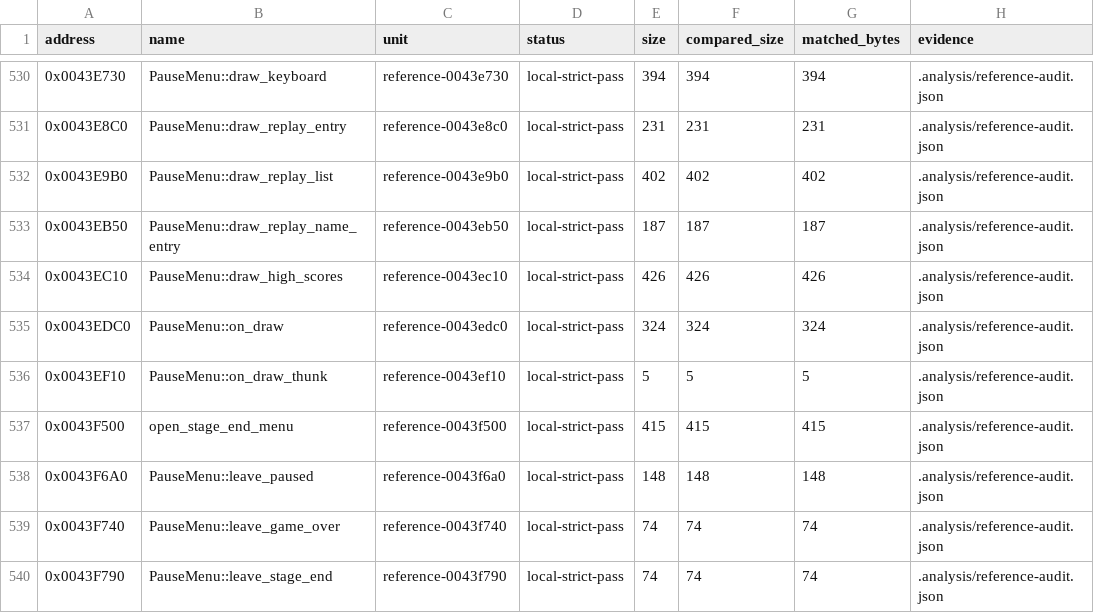
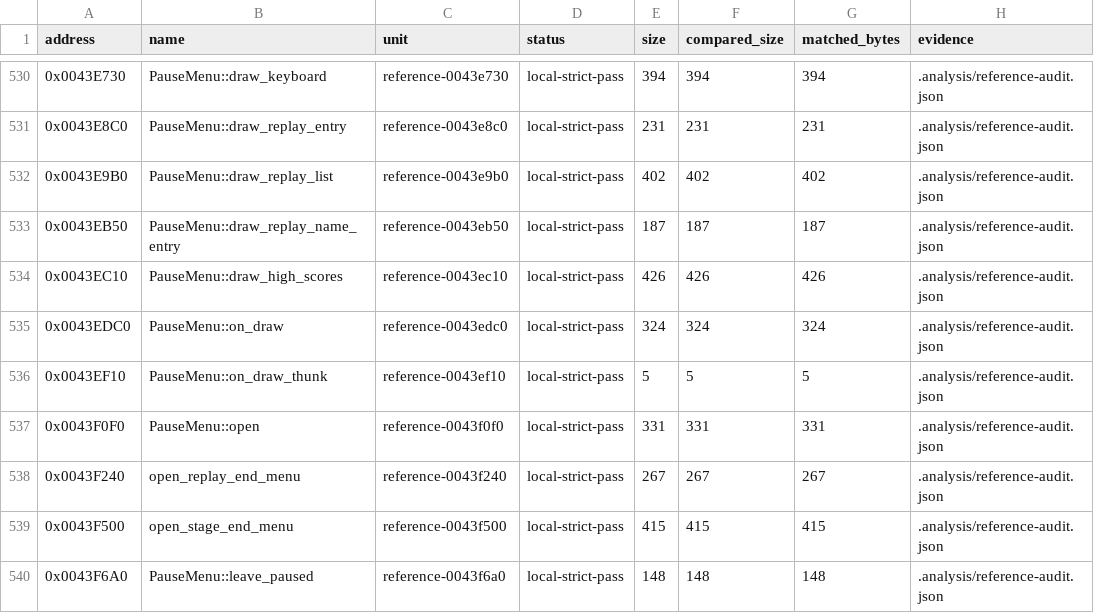
Before and after one commit to N0zoM1z0/th16, a CSV file: config/matches.csv, drawn as a sheet; only a part is shown, gaps mark what is left out; the shorter side is filled out with more unchanged rows; the diff names each change by its address in the sheet, - before the commit and + after, or states it on an @@ line.

Commit message:
Expose replay format tables and retain two exact pause entry functions

```diff
--- a/config/matches.csv
+++ b/config/matches.csv
+row 537: 0x0043F0F0 | PauseMenu::open | reference-0043f0f0 | local-strict-pass | 331 | 331 | 331 | .analysis/reference-audit.json
+row 538: 0x0043F240 | open_replay_end_menu | reference-0043f240 | local-strict-pass | 267 | 267 | 267 | .analysis/reference-audit.json
```
Also changed, not shown: config/function-boundaries.csv, config/functions.csv, 9 other files.
